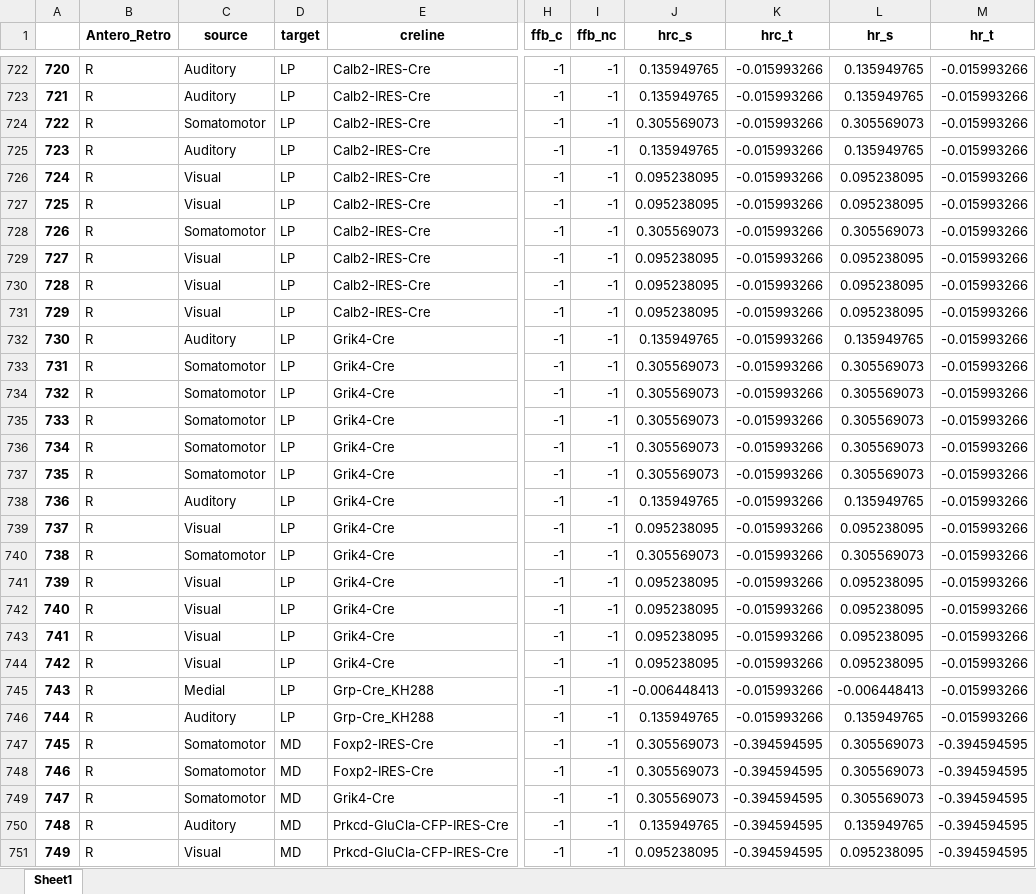
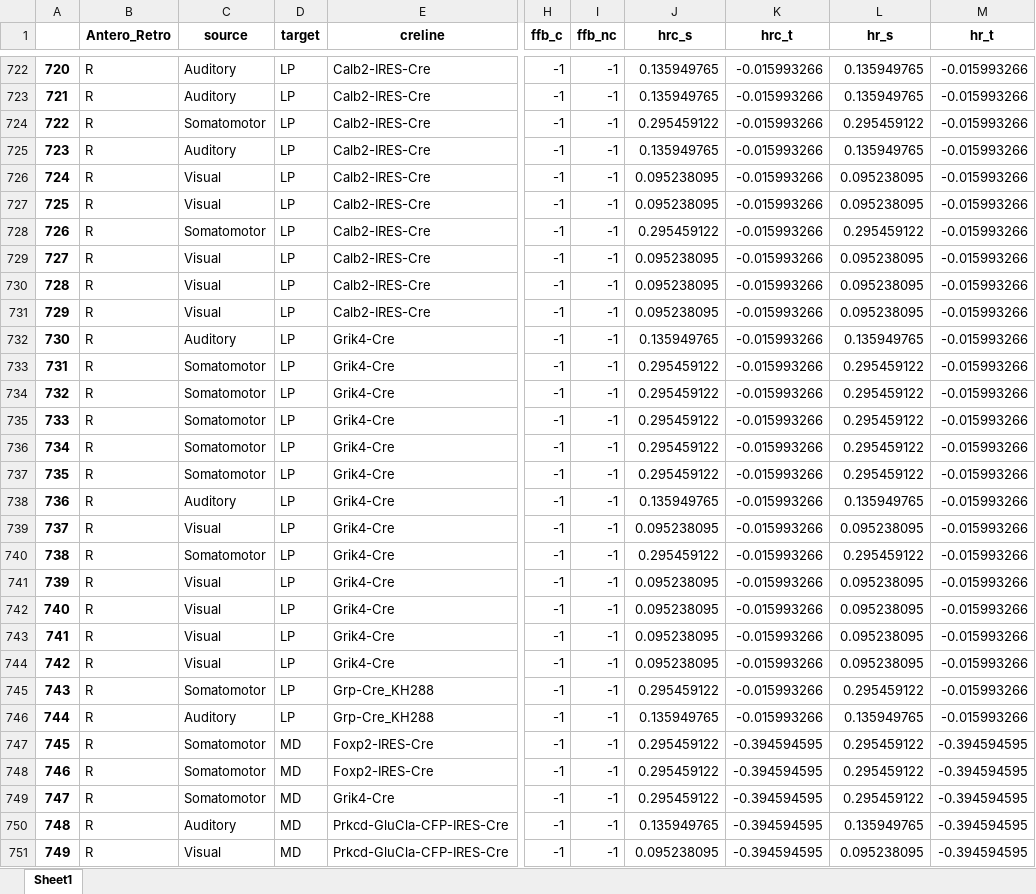
Before and after one commit to HChoiLab/RetrogradeNetworkAnalysis, an Excel workbook: Output/module/inputexpanded_TCCT_inter_predefined.xlsx, sheet Sheet1, drawn as a sheet; only a part is shown, gaps mark what is left out; values as stored, in another font and other column widths than the file's, no borders; the diff covers the shown part only; the diff names each change by its address in the sheet, - before the commit and + after, or states it on an @@ line.

```diff
--- a/Output/module/inputexpanded_TCCT_inter_predefined.xlsx (sheet Sheet1)
+++ b/Output/module/inputexpanded_TCCT_inter_predefined.xlsx (sheet Sheet1)
-J724 (hrc_s): 0.305569073
+J724 (hrc_s): 0.295459122
-L724 (hr_s): 0.305569073
+L724 (hr_s): 0.295459122
-J728 (hrc_s): 0.305569073
+J728 (hrc_s): 0.295459122
-L728 (hr_s): 0.305569073
+L728 (hr_s): 0.295459122
-J733:J737 (hrc_s): 0.305569073
+J733:J737 (hrc_s): 0.295459122
-L733:L737 (hr_s): 0.305569073
+L733:L737 (hr_s): 0.295459122
-J740 (hrc_s): 0.305569073
+J740 (hrc_s): 0.295459122
-L740 (hr_s): 0.305569073
+L740 (hr_s): 0.295459122
-C745 (source): Medial
+C745 (source): Somatomotor
-J745 (hrc_s): -0.006448413
+J745 (hrc_s): 0.295459122
-L745 (hr_s): -0.006448413
+L745 (hr_s): 0.295459122
-J747:J749 (hrc_s): 0.305569073
+J747:J749 (hrc_s): 0.295459122
-L747:L749 (hr_s): 0.305569073
+L747:L749 (hr_s): 0.295459122
```
Also changed, not shown: 1580 edited cells elsewhere in this sheet, Input/antero_ipsi_VN.xlsx, Input/retro_ipsi_VN.xlsx, 28 other files.
